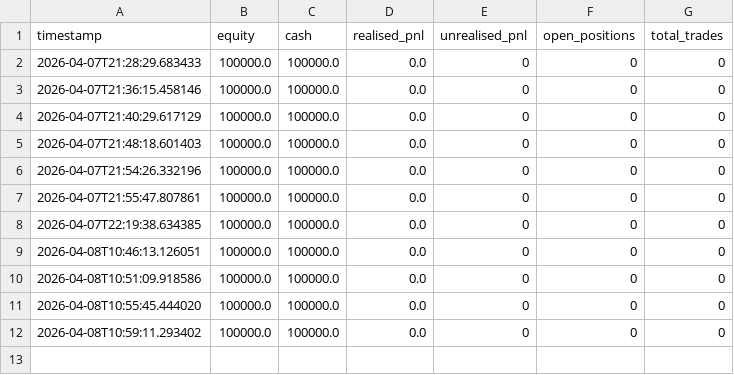
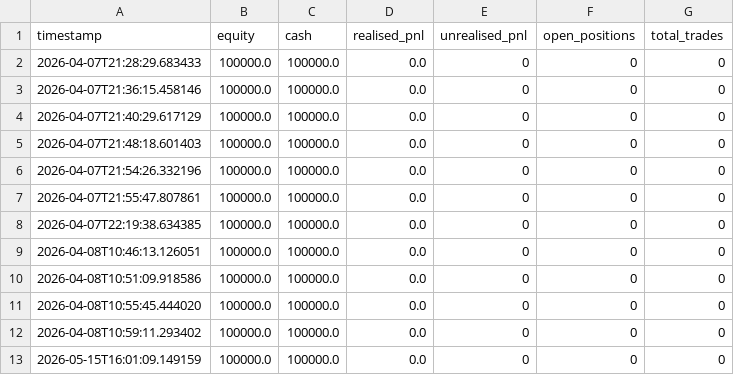
Before and after one commit to Quant-Researches/Prop_Firm, a CSV file: data/live/pnl_history.csv, drawn as a sheet.

```diff
--- a/data/live/pnl_history.csv
+++ b/data/live/pnl_history.csv
@@ -12 +12,2 @@ timestamp,equity,cash,realised_pnl,unrealised_pnl,open_positions,total_trades
 2026-04-08T10:59:11.293402,100000.0,100000.0,0.0,0,0,0
+2026-05-15T16:01:09.149159,100000.0,100000.0,0.0,0,0,0
```
Also changed, not shown: 16 other files.
